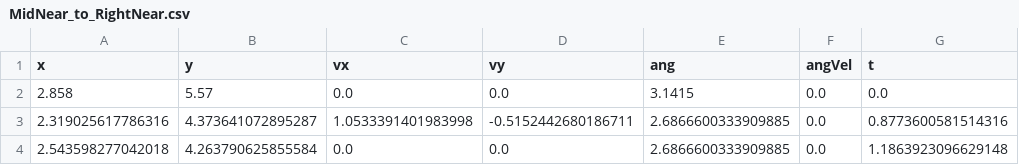
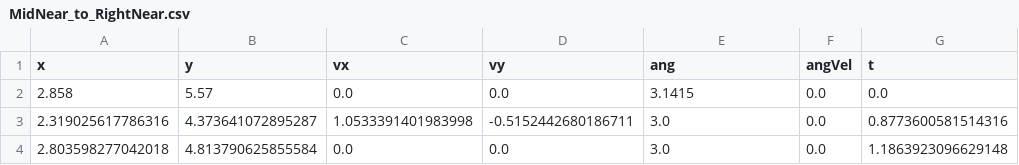
Before and after one commit to Eaglestrike/2024-RobotCode, a CSV file: src/main/deploy/MidNear_to_RightNear.csv, drawn as a sheet.

```diff
--- a/src/main/deploy/MidNear_to_RightNear.csv
+++ b/src/main/deploy/MidNear_to_RightNear.csv
@@ -2,3 +2,3 @@ x,y,vx,vy,ang,angVel,t
 2.858,5.57,0.0,0.0,3.1415,0.0,0.0
-2.319025617786316,4.373641072895287,1.0533391401983998,-0.5152442680186711,2.6866600333909885,0.0,0.8773600581514316
-2.543598277042018,4.263790625855584,0.0,0.0,2.6866600333909885,0.0,1.1863923096629148
+2.319025617786316,4.373641072895287,1.0533391401983998,-0.5152442680186711,3.0,0.0,0.8773600581514316
+2.803598277042018,4.813790625855584,0.0,0.0,3.0,0.0,1.1863923096629148
```
Also changed, not shown: src/main/deploy/LeftNear_to_MidNear.csv, src/main/deploy/MidFar_to_MidScore.csv, 14 other files.
